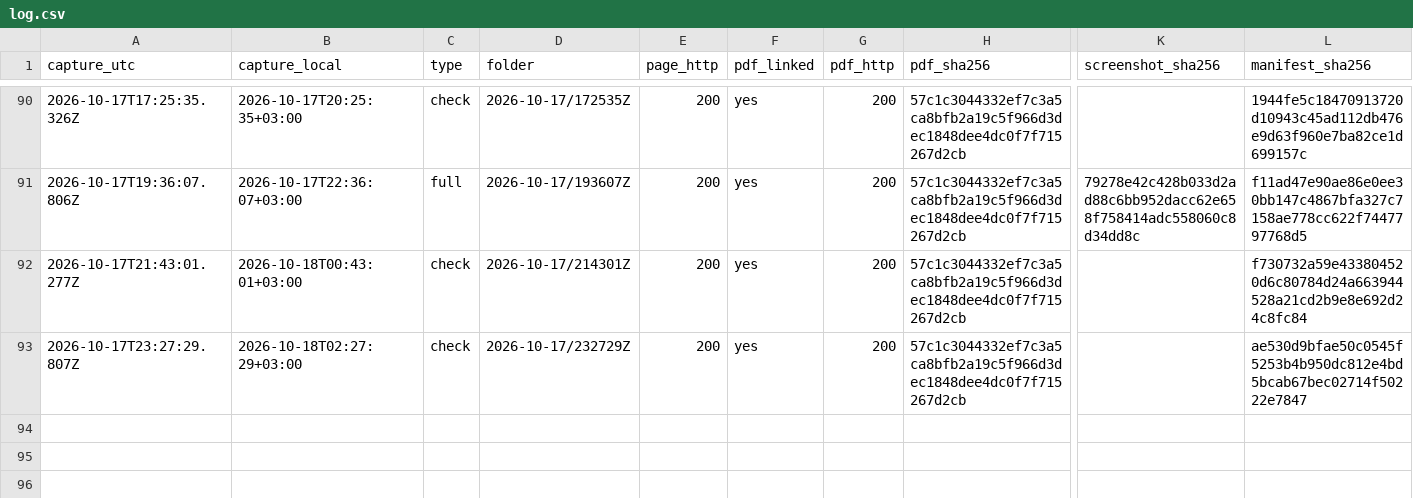
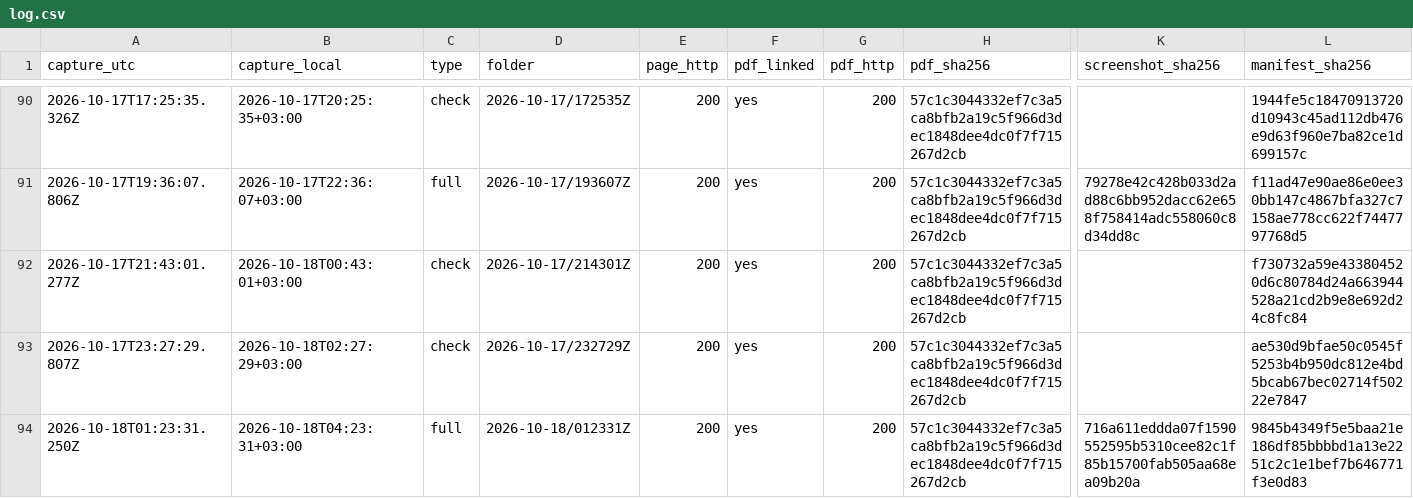
Before and after one commit to irinamarton/aq_proof, a CSV file: archive/log.csv, drawn as a sheet; only a part is shown, gaps mark what is left out; rows hold the shown columns only; the diff names each change by its address in the sheet, - before the commit and + after, or states it on an @@ line.

```diff
--- a/archive/log.csv
+++ b/archive/log.csv
+row 94: 2026-10-18T01:23:31.250Z | 2026-10-18T04:23:31+03:00 | full | 2026-10-18/012331Z | 200 | yes | 200 | 57c1c3044332ef7c3a5ca8bfb2a19c5f966d3dec1848dee4dc0f7f715267d2cb | 716a611eddda07f1590552595b5310cee82c1f85b15700fab505aa68ea09b20a | 9845b4349f5e5baa21e186df85bbbbd1a13e2251c2c1e1bef7b646771f3e0d83
```
Also changed, not shown: 16 other files.
